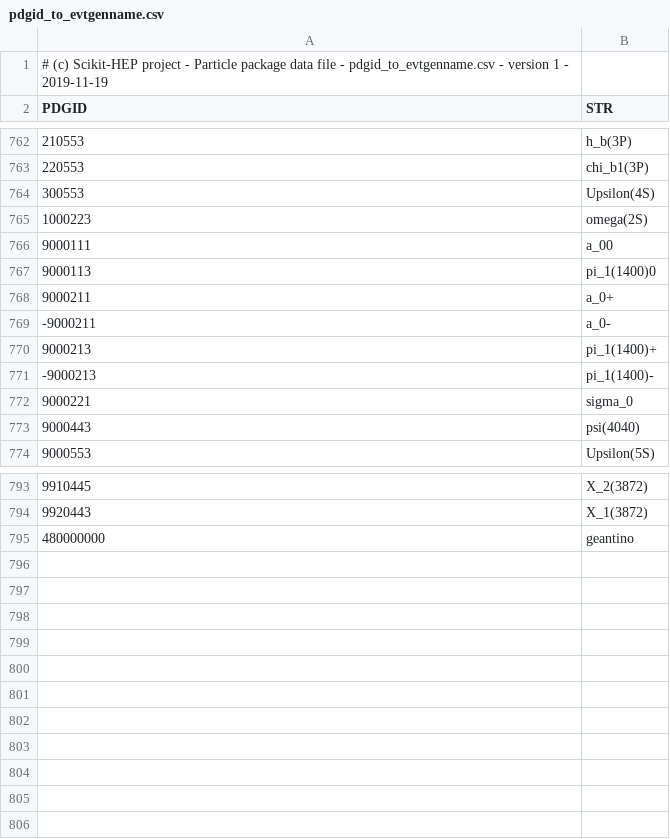
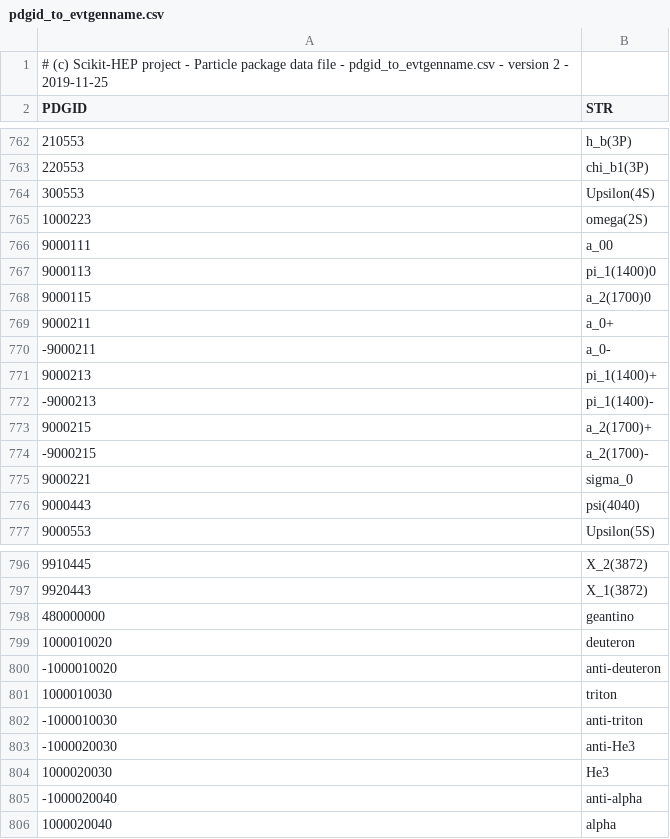
Before and after one commit to scikit-hep/particle, a CSV file: particle/data/pdgid_to_evtgenname.csv, drawn as a sheet; only a part is shown, gaps mark what is left out.

Commit message:
pdgid_to_evtgenname.csv - add new entries

```diff
--- a/particle/data/pdgid_to_evtgenname.csv
+++ b/particle/data/pdgid_to_evtgenname.csv
@@ -1,2 +1,2 @@
-# (c) Scikit-HEP project - Particle package data file - pdgid_to_evtgenname.csv - version 1 - 2019-11-19
+# (c) Scikit-HEP project - Particle package data file - pdgid_to_evtgenname.csv - version 2 - 2019-11-25
 PDGID,STR
@@ -767,2 +767,3 @@ PDGID,STR
 9000113,pi_1(1400)0
+9000115,a_2(1700)0
 9000211,a_0+
@@ -771,2 +772,4 @@ PDGID,STR
 -9000213,pi_1(1400)-
+9000215,a_2(1700)+
+-9000215,a_2(1700)-
 9000221,sigma_0
@@ -795 +798,9 @@ PDGID,STR
 480000000,geantino
+1000010020,deuteron
+-1000010020,anti-deuteron
+1000010030,triton
+-1000010030,anti-triton
+-1000020030,anti-He3
+1000020030,He3
+-1000020040,anti-alpha
+1000020040,alpha
```
